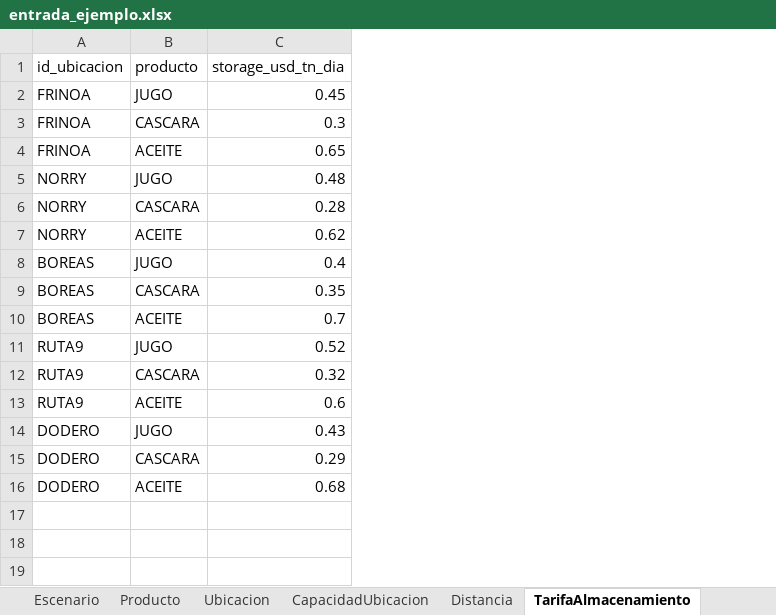
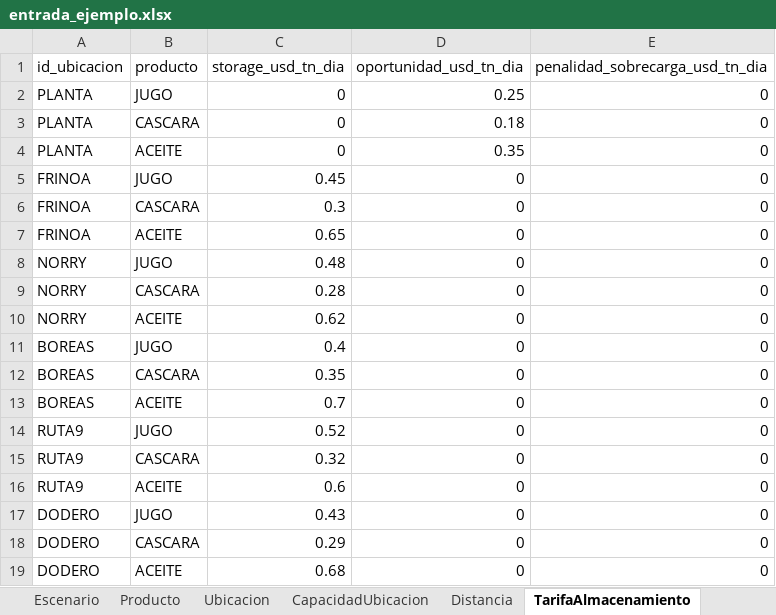
Before and after one commit to mazzuccoda/Anylogic_log_arg_2026, an Excel workbook: datos/entrada_ejemplo.xlsx, sheet TarifaAlmacenamiento, drawn as a sheet; values as stored, in another font and other column widths than the file's, no borders; addresses are those after the commit; the diff names each change by its address in the sheet, - before the commit and + after, or states it on an @@ line.

```diff
--- a/datos/entrada_ejemplo.xlsx (sheet TarifaAlmacenamiento)
+++ b/datos/entrada_ejemplo.xlsx (sheet TarifaAlmacenamiento)
+column D (oportunidad_usd_tn_dia), rows 5-19: all 0
+column E (penalidad_sobrecarga_usd_tn_dia), rows 5-19: all 0
+row 2: PLANTA | JUGO | 0 | 0.25 | 0
+row 3: PLANTA | CASCARA | 0 | 0.18 | 0
+row 4: PLANTA | ACEITE | 0 | 0.35 | 0
```
Also changed, not shown: sheet ProduccionPlan, sheet Escenario, sheet PedidoPlan, sheet Ubicacion, 21 other files.
